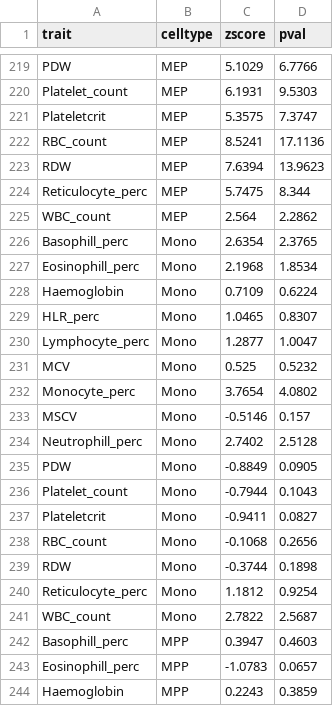
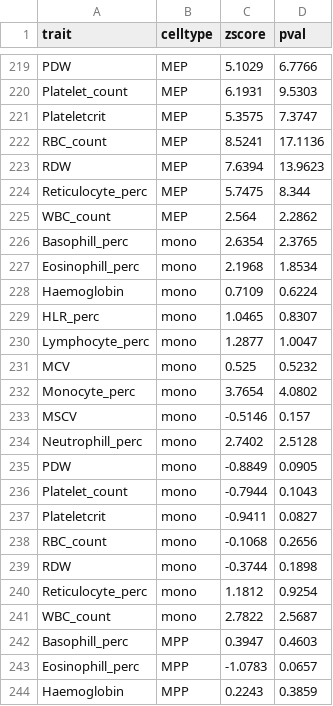
Before and after one commit to gaow/mvarbvs, a CSV file: output/blood_cell_traits/gchromvar_mvsusie.csv, drawn as a sheet; only a part is shown, gaps mark what is left out.

Commit message:
Added susie vs. mvsusie scatterplots to the gchromvar analysis.

```diff
--- a/output/blood_cell_traits/gchromvar_mvsusie.csv
+++ b/output/blood_cell_traits/gchromvar_mvsusie.csv
@@ -225,18 +225,18 @@ Reticulocyte_perc,MEP,5.7475,8.344
 WBC_count,MEP,2.564,2.2862
-Basophill_perc,Mono,2.6354,2.3765
-Eosinophill_perc,Mono,2.1968,1.8534
-Haemoglobin,Mono,0.7109,0.6224
-HLR_perc,Mono,1.0465,0.8307
-Lymphocyte_perc,Mono,1.2877,1.0047
-MCV,Mono,0.525,0.5232
-Monocyte_perc,Mono,3.7654,4.0802
-MSCV,Mono,-0.5146,0.157
-Neutrophill_perc,Mono,2.7402,2.5128
-PDW,Mono,-0.8849,0.0905
-Platelet_count,Mono,-0.7944,0.1043
-Plateletcrit,Mono,-0.9411,0.0827
-RBC_count,Mono,-0.1068,0.2656
-RDW,Mono,-0.3744,0.1898
-Reticulocyte_perc,Mono,1.1812,0.9254
-WBC_count,Mono,2.7822,2.5687
+Basophill_perc,mono,2.6354,2.3765
+Eosinophill_perc,mono,2.1968,1.8534
+Haemoglobin,mono,0.7109,0.6224
+HLR_perc,mono,1.0465,0.8307
+Lymphocyte_perc,mono,1.2877,1.0047
+MCV,mono,0.525,0.5232
+Monocyte_perc,mono,3.7654,4.0802
+MSCV,mono,-0.5146,0.157
+Neutrophill_perc,mono,2.7402,2.5128
+PDW,mono,-0.8849,0.0905
+Platelet_count,mono,-0.7944,0.1043
+Plateletcrit,mono,-0.9411,0.0827
+RBC_count,mono,-0.1068,0.2656
+RDW,mono,-0.3744,0.1898
+Reticulocyte_perc,mono,1.1812,0.9254
+WBC_count,mono,2.7822,2.5687
 Basophill_perc,MPP,0.3947,0.4603
```
Also changed, not shown: output/blood_cell_traits/gchromvar_susie.csv, 1 other file.
